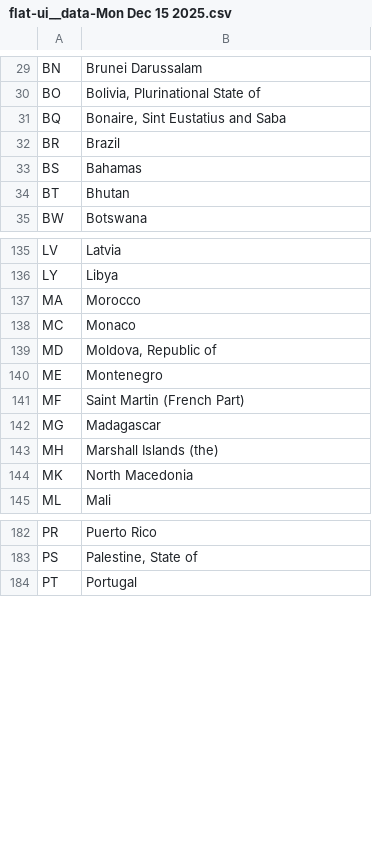
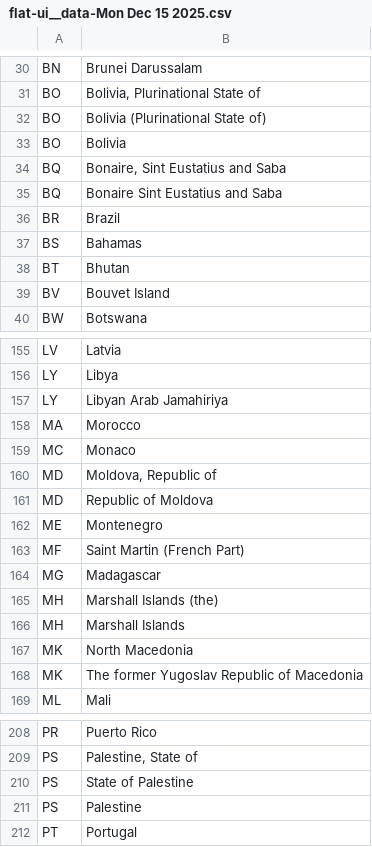
Before and after one commit to CIRPASS-2/ontologie-textiles, a CSV file: ref-data/StdMap/manual/flat-ui__data-Mon Dec 15 2025.csv, drawn as a sheet; only a part is shown, gaps mark what is left out; the diff covers the shown part only; the diff names each change by its address in the sheet, - before the commit and + after, or states it on an @@ line.

```diff
--- a/ref-data/StdMap/manual/flat-ui__data-Mon Dec 15 2025.csv
+++ b/ref-data/StdMap/manual/flat-ui__data-Mon Dec 15 2025.csv
+row 32: BO | Bolivia (Plurinational State of)
+row 33: BO | Bolivia
+row 35: BQ | Bonaire Sint Eustatius and Saba
+row 39: BV | Bouvet Island
+row 157: LY | Libyan Arab Jamahiriya
+row 161: MD | Republic of Moldova
+row 166: MH | Marshall Islands
+row 168: MK | The former Yugoslav Republic of Macedonia
+row 210: PS | State of Palestine
+row 211: PS | Palestine
```
Also changed, not shown: 33 added rows elsewhere in this file, 8 other files.
